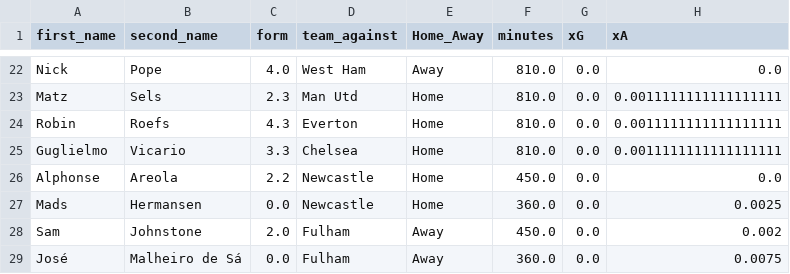
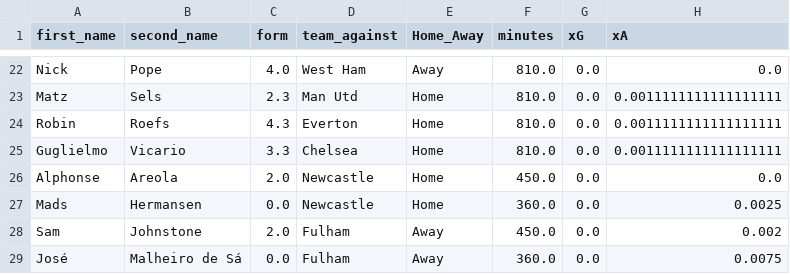
Before and after one commit to sarthakk88/FPL-Stats, a CSV file: data/goalkeepers_all.csv, drawn as a sheet; only a part is shown, gaps mark what is left out; the diff names each change by its address in the sheet, - before the commit and + after, or states it on an @@ line.

```diff
--- a/data/goalkeepers_all.csv
+++ b/data/goalkeepers_all.csv
-C26 (form): 2.2
+C26 (form): 2.0
```
Also changed, not shown: data/attackers_all.csv, data/attackers_last5.csv, 8 other files.
